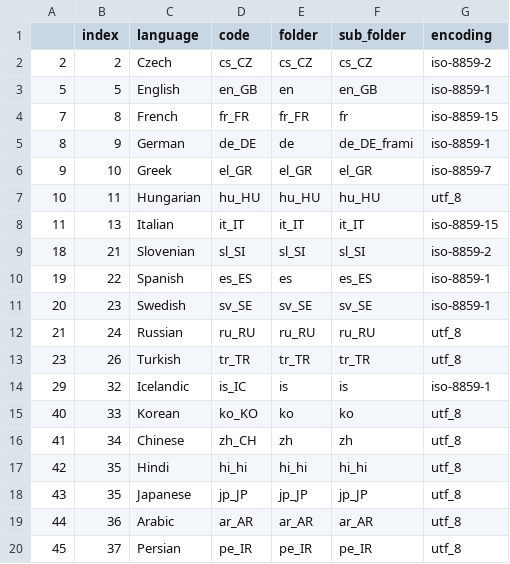
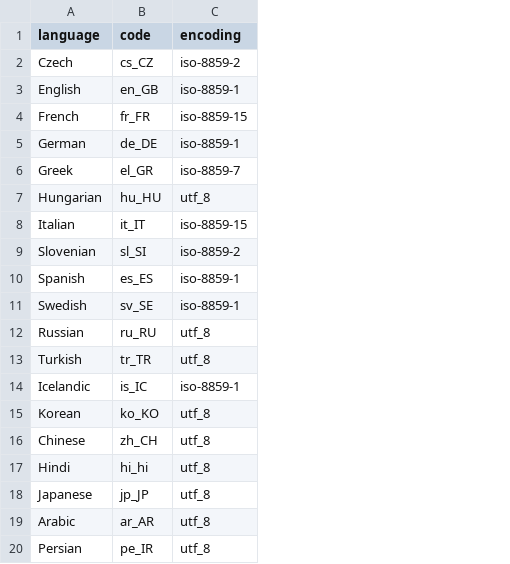
Before and after one commit to BernhardEisvogel/MachineLearningProjects, a CSV file: WordLanguageClassification/LanguageData/languages.csv, drawn as a sheet; the diff names each change by its address in the sheet, - before the commit and + after, or states it on an @@ line.

Commit message:
improve languages.csv
The language.csv file looks nicer

```diff
--- a/WordLanguageClassification/LanguageData/languages.csv
+++ b/WordLanguageClassification/LanguageData/languages.csv
-column A, rows 2-20: 2 | 5 | 7 | 8 | 9 | 10 | 11 | 18 | 19 | 20 | 21 | 23 | 29 | 40 | 41 | 42 | 43 | 44 | 45
-column B (index), rows 2-20: 2 | 5 | 8 | 9 | 10 | 11 | 13 | 21 | 22 | 23 | 24 | 26 | 32 | 33 | 34 | 35 | 35 | 36 | 37
-column E (folder), rows 2-20: cs_CZ | en | fr_FR | de | el_GR | hu_HU | it_IT | sl_SI | es | sv_SE | ru_RU | tr_TR | is | ko | zh | hi_hi | jp_JP | ar_AR | pe_IR
-column F (sub_folder), rows 2-20: cs_CZ | en_GB | fr | de_DE_frami | el_GR | hu_HU | it_IT | sl_SI | es_ES | sv_SE | ru_RU | tr_TR | is | ko | zh | hi_hi | jp_JP | ar_AR | pe_IR
```
